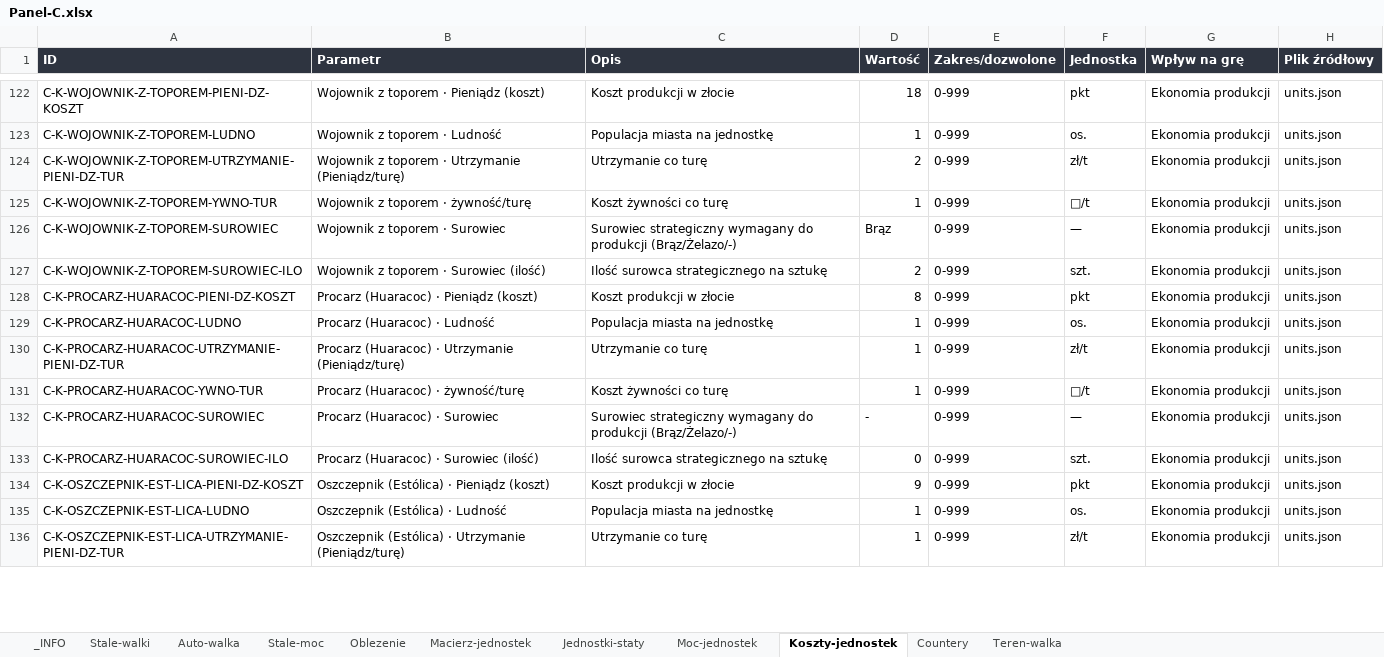
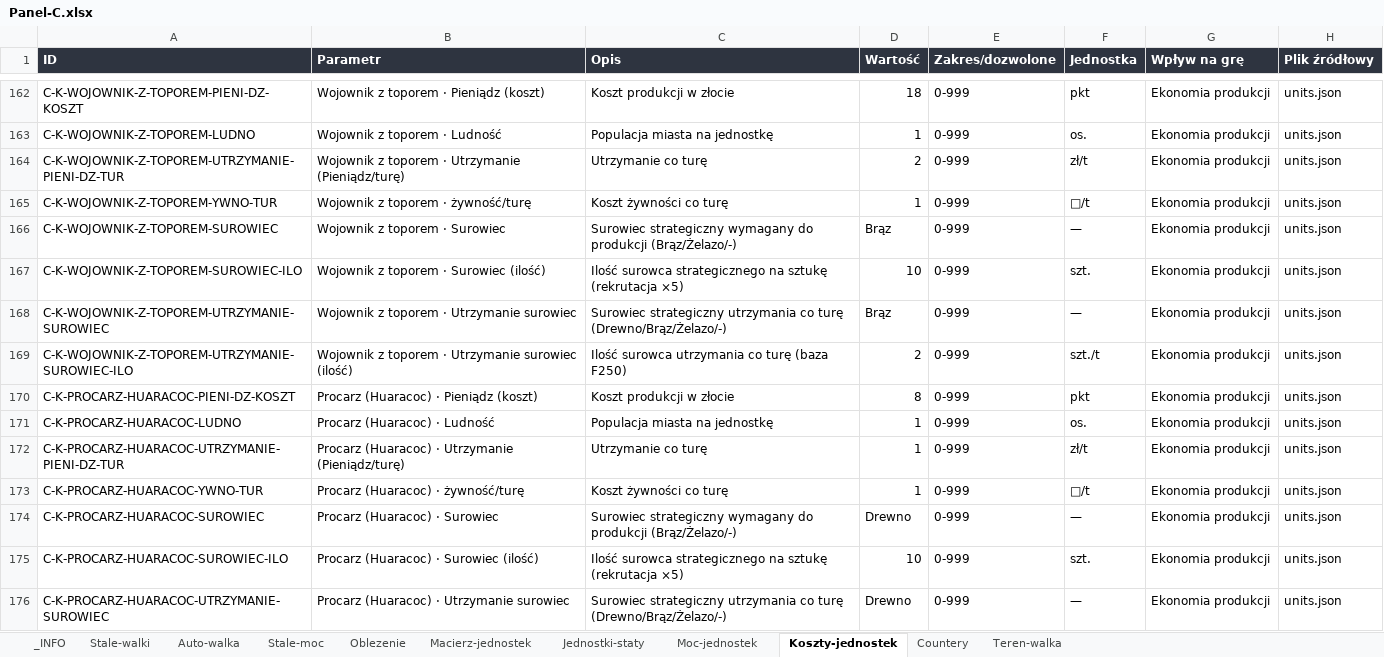
Before and after one commit to maciejsieracki/The-Game, an Excel workbook: panele-sterowania/Panel-C.xlsx, sheet Koszty-jednostek, drawn as a sheet; only a part is shown, gaps mark what is left out; the shorter side is filled out with more unchanged rows; values as stored, in another font and other column widths than the file's, no borders; addresses are those after the commit; the diff covers the shown part only; the diff names each change by its address in the sheet, - before the commit and + after, or states it on an @@ line.

```diff
--- a/panele-sterowania/Panel-C.xlsx (sheet Koszty-jednostek)
+++ b/panele-sterowania/Panel-C.xlsx (sheet Koszty-jednostek)
-C167 (Opis): …na sztukę
+C167 (Opis): …na sztukę (rekrutacja ×5)
-D167 (Wartość): 2
+D167 (Wartość): 10
+row 168: C-K-WOJOWNIK-Z-TOPOREM-UTRZYMANIE-SUROWIEC | Wojownik z toporem · Utrzymanie surowiec | Surowiec strategiczny utrzymania co turę (Drewno/Brąz/Żelazo/-) | Brąz | 0-999 | — | Ekonomia produkcji | units.json
+row 169: C-K-WOJOWNIK-Z-TOPOREM-UTRZYMANIE-SUROWIEC-ILO | Wojownik z toporem · Utrzymanie surowiec (ilość) | Ilość surowca utrzymania co turę (baza F250) | 2 | 0-999 | szt./t | Ekonomia produkcji | units.json
-D174 (Wartość): -
+D174 (Wartość): Drewno
-C175 (Opis): …na sztukę
+C175 (Opis): …na sztukę (rekrutacja ×5)
-D175 (Wartość): 0
+D175 (Wartość): 10
+row 176: C-K-PROCARZ-HUARACOC-UTRZYMANIE-SUROWIEC | Procarz (Huaracoc) · Utrzymanie surowiec | Surowiec strategiczny utrzymania co turę (Drewno/Brąz/Żelazo/-) | Drewno | 0-999 | — | Ekonomia produkcji | units.json
```
Also changed, not shown: 147 added rows and 160 edited cells elsewhere in this sheet, sheet _INFO, 4 other files.
